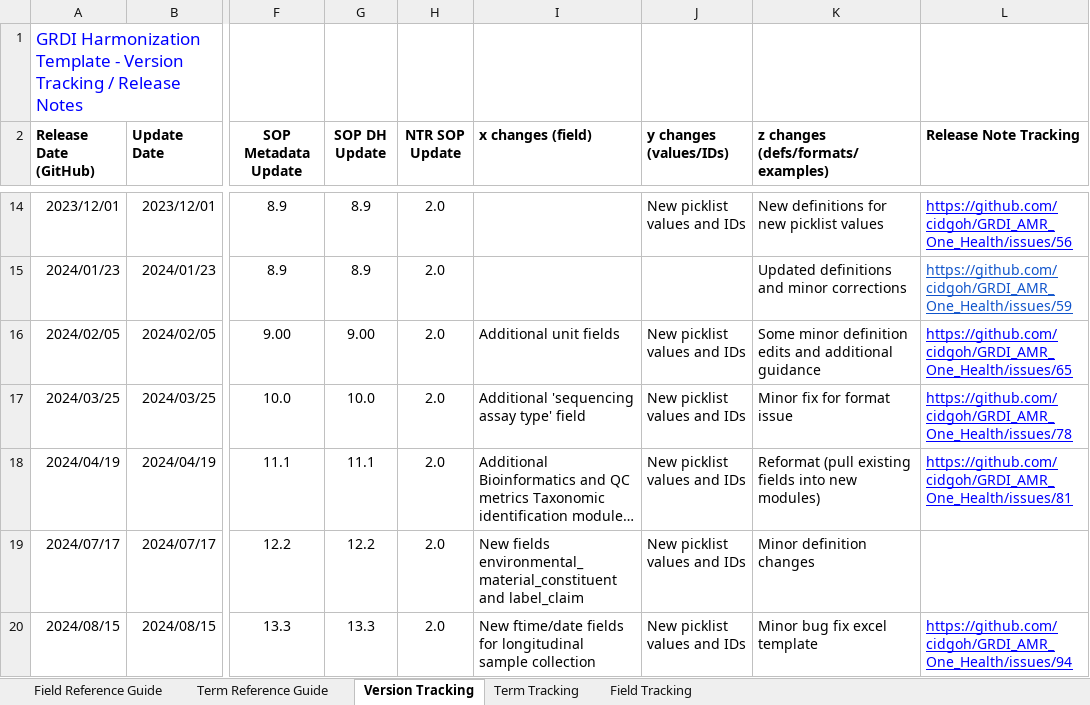
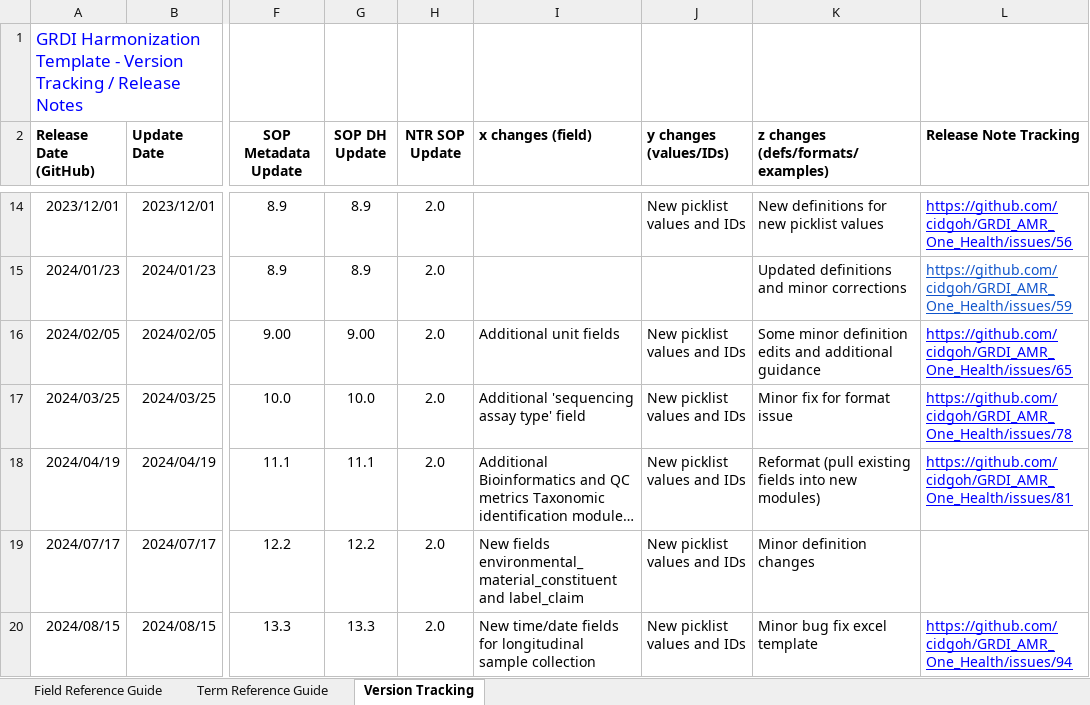
Before and after one commit to cidgoh/GRDI_AMR_One_Health, an Excel workbook: Reference Guide/GRDI_Master-Reference-Guide_v13.3.3.xlsx, sheet Version Tracking, drawn as a sheet; only a part is shown, gaps mark what is left out; long unchanged cells end in …; values as stored, in another font and other column widths than the file's, no borders; charts and pictures not drawn; the diff names each change by its address in the sheet, - before the commit and + after, or states it on an @@ line.

```diff
--- a/Reference Guide/GRDI_Master-Reference-Guide_v13.3.3.xlsx (sheet Version Tracking)
+++ b/Reference Guide/GRDI_Master-Reference-Guide_v13.3.3.xlsx (sheet Version Tracking)
-sheet tab: Term Tracking
-sheet tab: Field Tracking
-I20 (x changes (field)): New ftime/date fields for…
+I20 (x changes (field)): New time/date fields for…
```
Also changed, not shown: charts or pictures.
